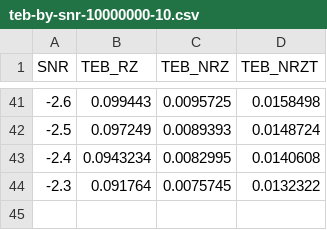
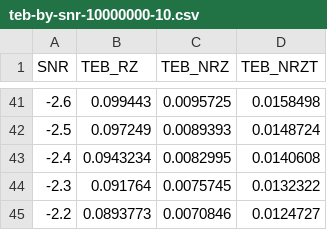
Before and after one commit to sapk-tb/SIT213, a CSV file: data/csv/teb-by-snr-10000000-10.csv, drawn as a sheet; only a part is shown, gaps mark what is left out.

```diff
--- a/data/csv/teb-by-snr-10000000-10.csv
+++ b/data/csv/teb-by-snr-10000000-10.csv
@@ -44 +44,2 @@ SNR,TEB_RZ,TEB_NRZ,TEB_NRZT
 -2.3,0.091764,0.0075745,0.0132322
+-2.2,0.0893773,0.0070846,0.0124727
```
Also changed, not shown: data/csv/teb-by-multi-0.3-100-60.csv, data/csv/teb-by-multi-1-100-60.csv, 4 other files.
